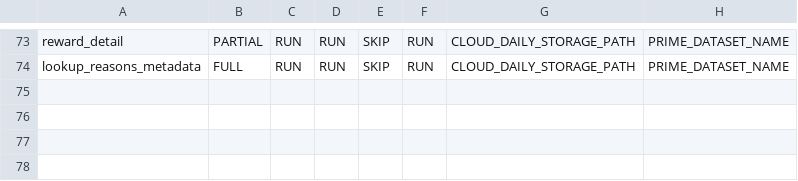
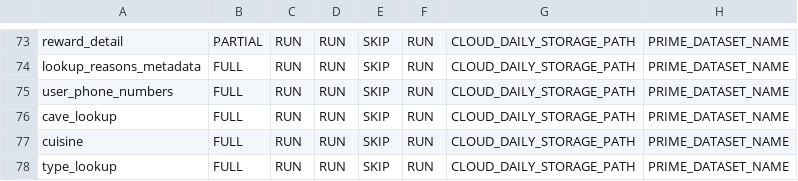
Before and after one commit to rashmishra/Atom, a CSV file: modular_ETL/config/bkp_config.csv, drawn as a sheet; only a part is shown, gaps mark what is left out; the diff names each change by its address in the sheet, - before the commit and + after, or states it on an @@ line.

Commit message:
Added tables cuisine, lookup and type_lookup from 'cave' db; user_phone_numbers from 'merchant user profile'

```diff
--- a/modular_ETL/config/bkp_config.csv
+++ b/modular_ETL/config/bkp_config.csv
+row 75: user_phone_numbers | FULL | RUN | RUN | SKIP | RUN | CLOUD_DAILY_STORAGE_PATH | PRIME_DATASET_NAME
+row 76: cave_lookup | FULL | RUN | RUN | SKIP | RUN | CLOUD_DAILY_STORAGE_PATH | PRIME_DATASET_NAME
+row 77: cuisine | FULL | RUN | RUN | SKIP | RUN | CLOUD_DAILY_STORAGE_PATH | PRIME_DATASET_NAME
+row 78: type_lookup | FULL | RUN | RUN | SKIP | RUN | CLOUD_DAILY_STORAGE_PATH | PRIME_DATASET_NAME
```
Also changed, not shown: modular_ETL/config/config.csv, 12 other files.
